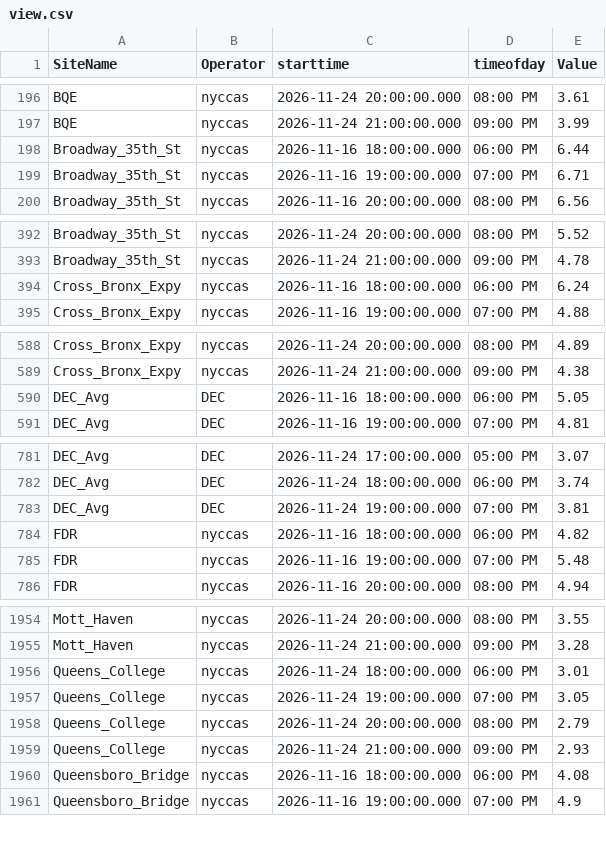
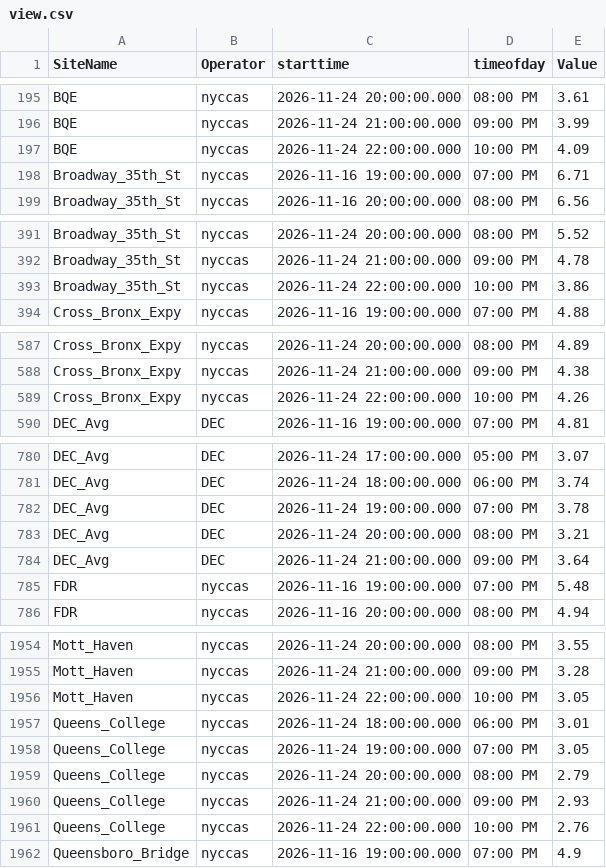
Before and after one commit to nychealth/nyccas-data, a CSV file: portal/view.csv, drawn as a sheet; only a part is shown, gaps mark what is left out; the diff covers the shown part only.

Commit message:
File generated on 2026-11-24 23:45:02

```diff
--- a/portal/view.csv
+++ b/portal/view.csv
@@ -197,3 +196,3 @@ BQE,nyccas,2026-11-24 20:00:00.000,08:00 PM,3.61
 BQE,nyccas,2026-11-24 21:00:00.000,09:00 PM,3.99
-Broadway_35th_St,nyccas,2026-11-16 18:00:00.000,06:00 PM,6.44
+BQE,nyccas,2026-11-24 22:00:00.000,10:00 PM,4.09
 Broadway_35th_St,nyccas,2026-11-16 19:00:00.000,07:00 PM,6.71
@@ -393,3 +392,3 @@ Broadway_35th_St,nyccas,2026-11-24 20:00:00.000,08:00 PM,5.52
 Broadway_35th_St,nyccas,2026-11-24 21:00:00.000,09:00 PM,4.78
-Cross_Bronx_Expy,nyccas,2026-11-16 18:00:00.000,06:00 PM,6.24
+Broadway_35th_St,nyccas,2026-11-24 22:00:00.000,10:00 PM,3.86
 Cross_Bronx_Expy,nyccas,2026-11-16 19:00:00.000,07:00 PM,4.88
@@ -589,3 +588,3 @@ Cross_Bronx_Expy,nyccas,2026-11-24 20:00:00.000,08:00 PM,4.89
 Cross_Bronx_Expy,nyccas,2026-11-24 21:00:00.000,09:00 PM,4.38
-DEC_Avg,DEC,2026-11-16 18:00:00.000,06:00 PM,5.05
+Cross_Bronx_Expy,nyccas,2026-11-24 22:00:00.000,10:00 PM,4.26
 DEC_Avg,DEC,2026-11-16 19:00:00.000,07:00 PM,4.81
@@ -782,4 +781,5 @@ DEC_Avg,DEC,2026-11-24 17:00:00.000,05:00 PM,3.07
 DEC_Avg,DEC,2026-11-24 18:00:00.000,06:00 PM,3.74
-DEC_Avg,DEC,2026-11-24 19:00:00.000,07:00 PM,3.81
-FDR,nyccas,2026-11-16 18:00:00.000,06:00 PM,4.82
+DEC_Avg,DEC,2026-11-24 19:00:00.000,07:00 PM,3.78
+DEC_Avg,DEC,2026-11-24 20:00:00.000,08:00 PM,3.21
+DEC_Avg,DEC,2026-11-24 21:00:00.000,09:00 PM,3.64
 FDR,nyccas,2026-11-16 19:00:00.000,07:00 PM,5.48
@@ -1955,2 +1955,3 @@ Mott_Haven,nyccas,2026-11-24 20:00:00.000,08:00 PM,3.55
 Mott_Haven,nyccas,2026-11-24 21:00:00.000,09:00 PM,3.28
+Mott_Haven,nyccas,2026-11-24 22:00:00.000,10:00 PM,3.05
 Queens_College,nyccas,2026-11-24 18:00:00.000,06:00 PM,3.01
@@ -1959,3 +1960,3 @@ Queens_College,nyccas,2026-11-24 20:00:00.000,08:00 PM,2.79
 Queens_College,nyccas,2026-11-24 21:00:00.000,09:00 PM,2.93
-Queensboro_Bridge,nyccas,2026-11-16 18:00:00.000,06:00 PM,4.08
+Queens_College,nyccas,2026-11-24 22:00:00.000,10:00 PM,2.76
 Queensboro_Bridge,nyccas,2026-11-16 19:00:00.000,07:00 PM,4.9
```
Also changed, not shown: 9 added rows and 9 removed rows elsewhere in this file.
